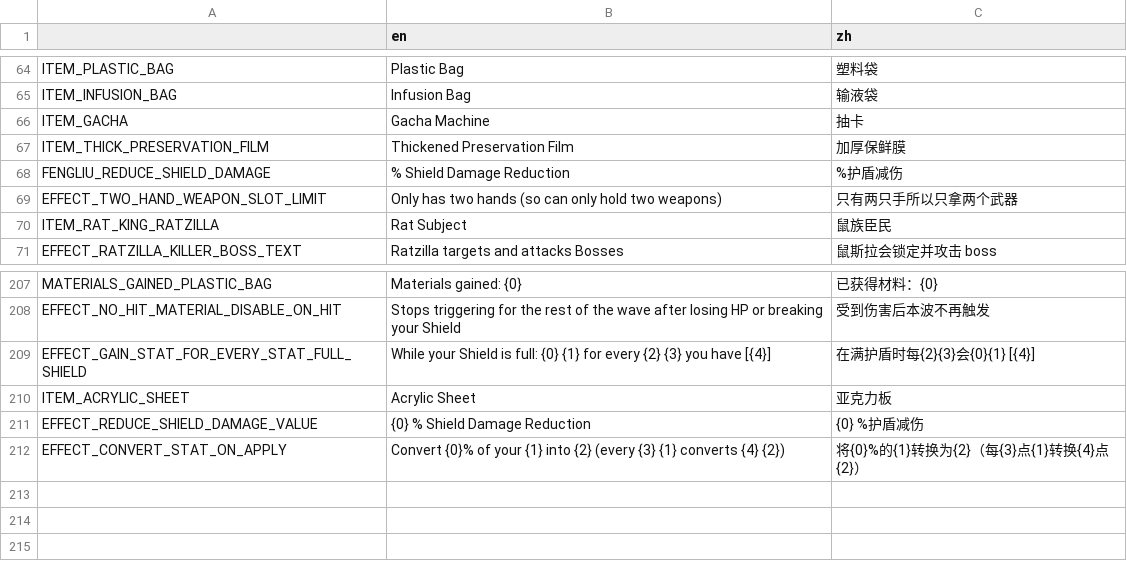
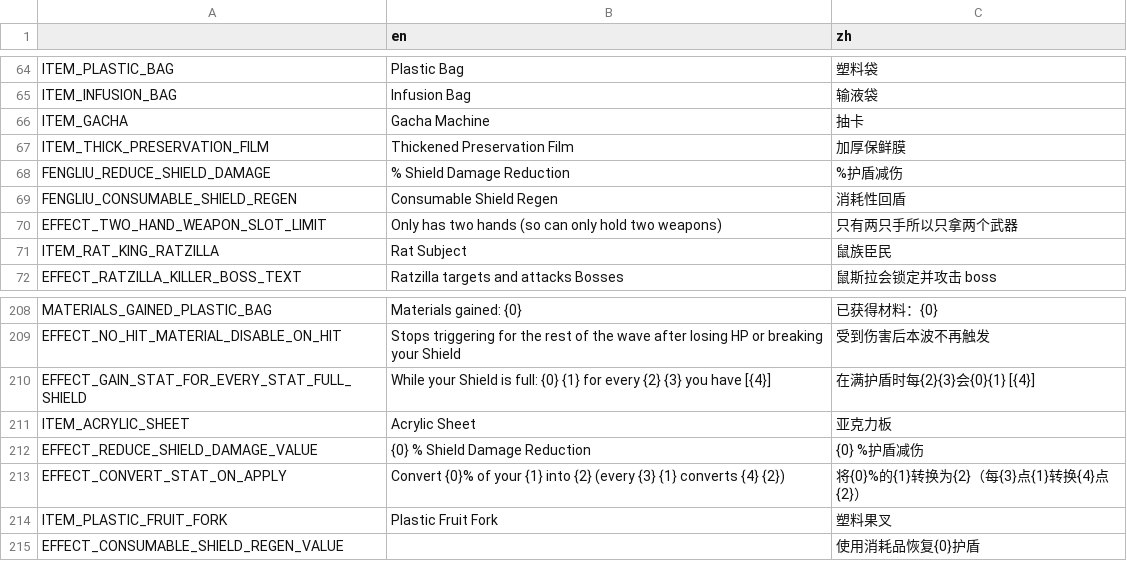
Before and after one commit to FengLiuFeseliud/Brotato-FengAddMods, a CSV file: translations/translations.csv, drawn as a sheet; only a part is shown, gaps mark what is left out; the diff names each change by its address in the sheet, - before the commit and + after, or states it on an @@ line.

Commit message:
add item_plastic_fruit_fork

```diff
--- a/translations/translations.csv
+++ b/translations/translations.csv
+row 69: FENGLIU_CONSUMABLE_SHIELD_REGEN | Consumable Shield Regen | 消耗性回盾
+row 214: ITEM_PLASTIC_FRUIT_FORK | Plastic Fruit Fork | 塑料果叉
+row 215: EFFECT_CONSUMABLE_SHIELD_REGEN_VALUE |  | 使用消耗品恢复{0}护盾
```
Also changed, not shown: 10 other files.
